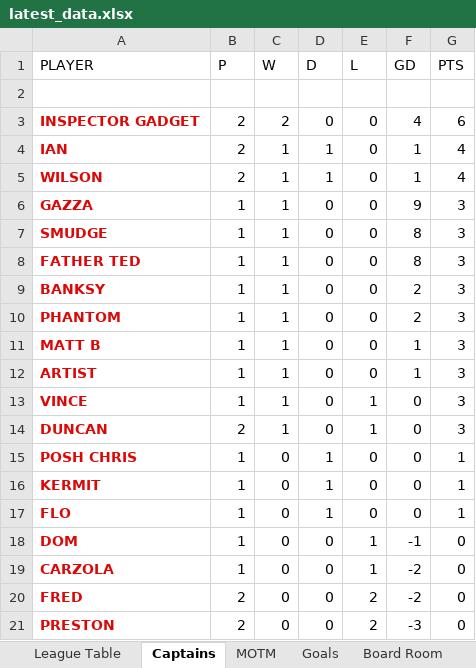
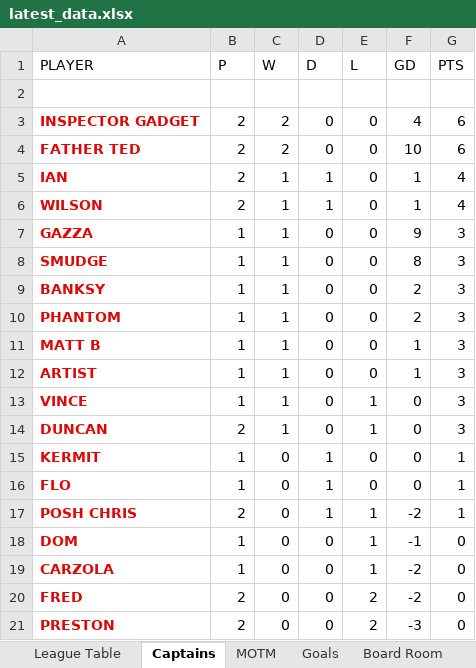
Before and after one commit to stateside2/marlow-dukes, an Excel workbook: data/latest_data.xlsx, sheet Captains, drawn as a sheet; only a part is shown; values as stored, in another font and other column widths than the file's, no borders; removed rows and columns are numbered as before the commit, all else as after; the diff names each change by its address in the sheet, - before the commit and + after, or states it on an @@ line.

```diff
--- a/data/latest_data.xlsx (sheet Captains)
+++ b/data/latest_data.xlsx (sheet Captains)
+row 4: FATHER TED | 2 | 2 | 0 | 0 | 10 | 6
-row 8: FATHER TED | 1 | 1 | 0 | 0 | 8 | 3
-row 15: POSH CHRIS | 1 | 0 | 1 | 0 | 0 | 1
+row 17: POSH CHRIS | 2 | 0 | 1 | 1 | -2 | 1
```
Also changed, not shown: sheet League Table, sheet Board Room, sheet Goals, sheet MOTM, formulas that keep their value, 1 other file.
